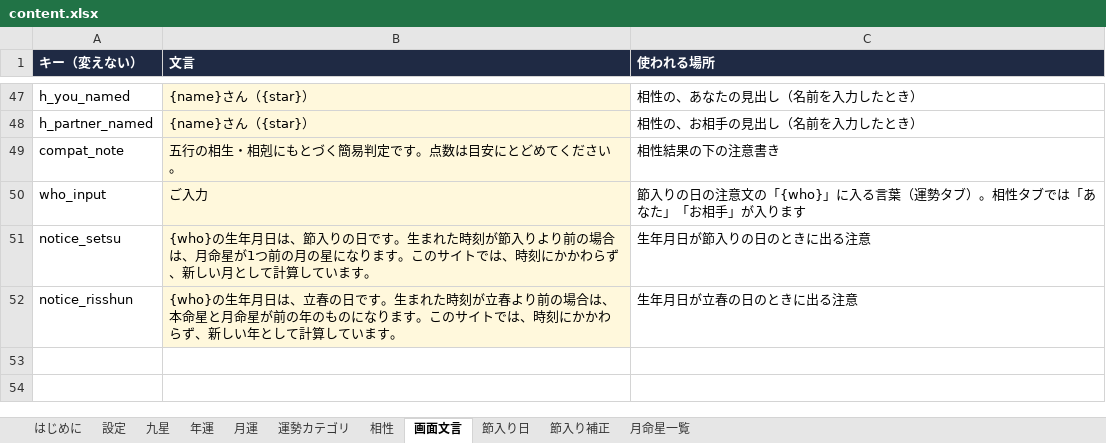
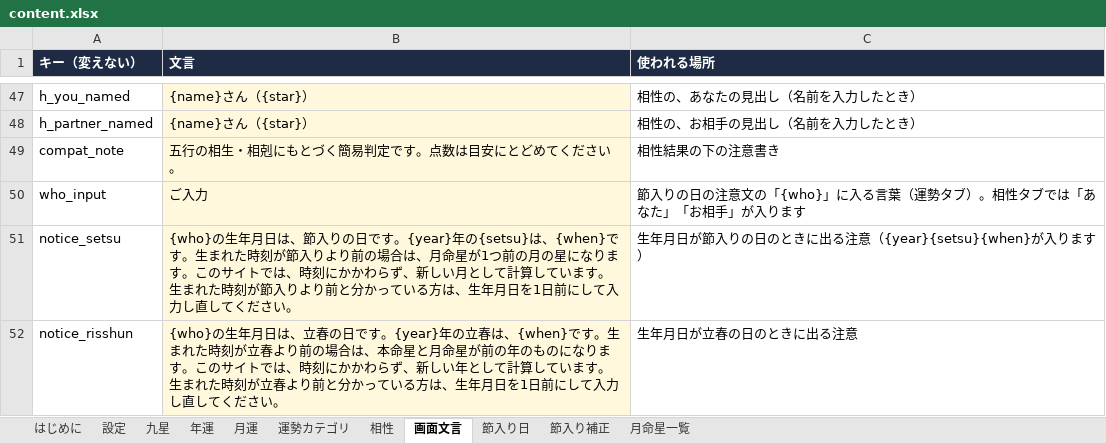
Before and after one commit to chungkyuhum/kigaku, an Excel workbook: content.xlsx, sheet 画面文言, drawn as a sheet; only a part is shown, gaps mark what is left out; values as stored, in another font and other column widths than the file's, no borders; the diff names each change by its address in the sheet, - before the commit and + after, or states it on an @@ line.

```diff
--- a/content.xlsx (sheet 画面文言)
+++ b/content.xlsx (sheet 画面文言)
-B51 (文言): …日です。生まれた時刻が節入りより前の場合は、月命星が1つ前の月の星になります。このサイトでは、時刻にかかわらず、新しい月として計算しています。
+B51 (文言): …日です。{year}年の{setsu}は、{when}です。生まれた時刻が節入りより前の場合は、月命星が1つ前の月の星になります。このサイトでは、時刻にかかわらず、新しい月として計算しています。生まれた時刻が節入りより前と分かっている方は、生年月日を1日前にして入力し直してください。
-C51 (使われる場所): 生年月日が節入りの日のときに出る注意
+C51 (使われる場所): 生年月日が節入りの日のときに出る注意（{year}{setsu}{when}が入ります）
-B52 (文言): …日です。生まれた時刻が立春より前の場合は、本命星と月命星が前の年のものになります。このサイトでは、時刻にかかわらず、新しい年として計算しています。
+B52 (文言): …日です。{year}年の立春は、{when}です。生まれた時刻が立春より前の場合は、本命星と月命星が前の年のものになります。このサイトでは、時刻にかかわらず、新しい年として計算しています。生まれた時刻が立春より前と分かっている方は、生年月日を1日前にして入力し直してください。
```
Also changed, not shown: sheet 節入り日, sheet はじめに, 1 other file.
